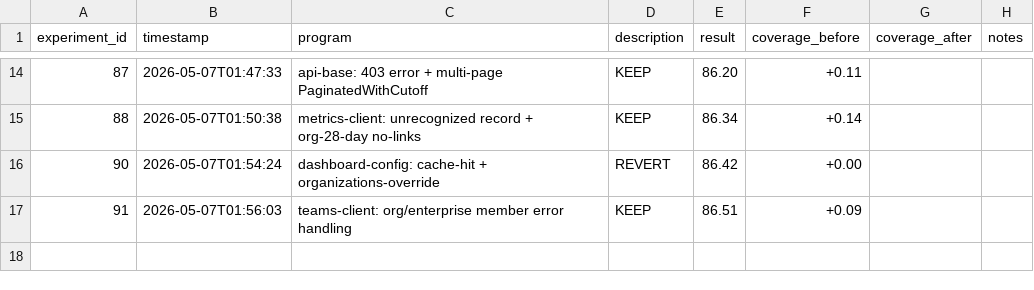
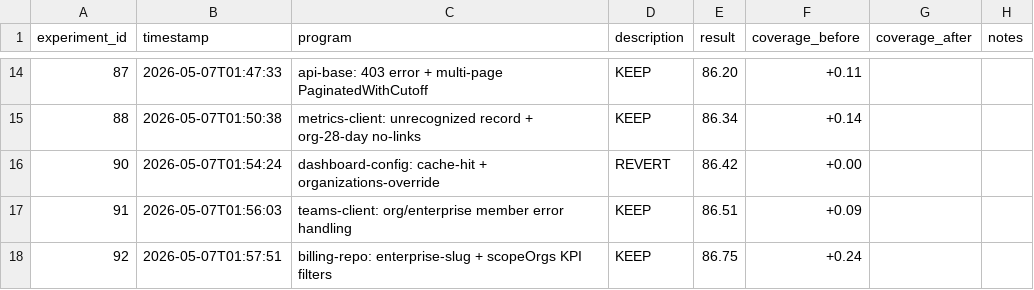
Before and after one commit to sidlabs-platform/ghcp-usage-dashboard, a TSV file: autoresearch/experiments.tsv, drawn as a sheet; only a part is shown, gaps mark what is left out; the diff names each change by its address in the sheet, - before the commit and + after, or states it on an @@ line.

Commit message:
test(billing-repo): add combined scope filters + empty allowedLogins tests

```diff
--- a/autoresearch/experiments.tsv
+++ b/autoresearch/experiments.tsv
+row 18: 92 | 2026-05-07T01:57:51 | billing-repo: enterprise-slug + scopeOrgs KPI filters | KEEP | 86.75 | +0.24
```
Also changed, not shown: 1 other file.
